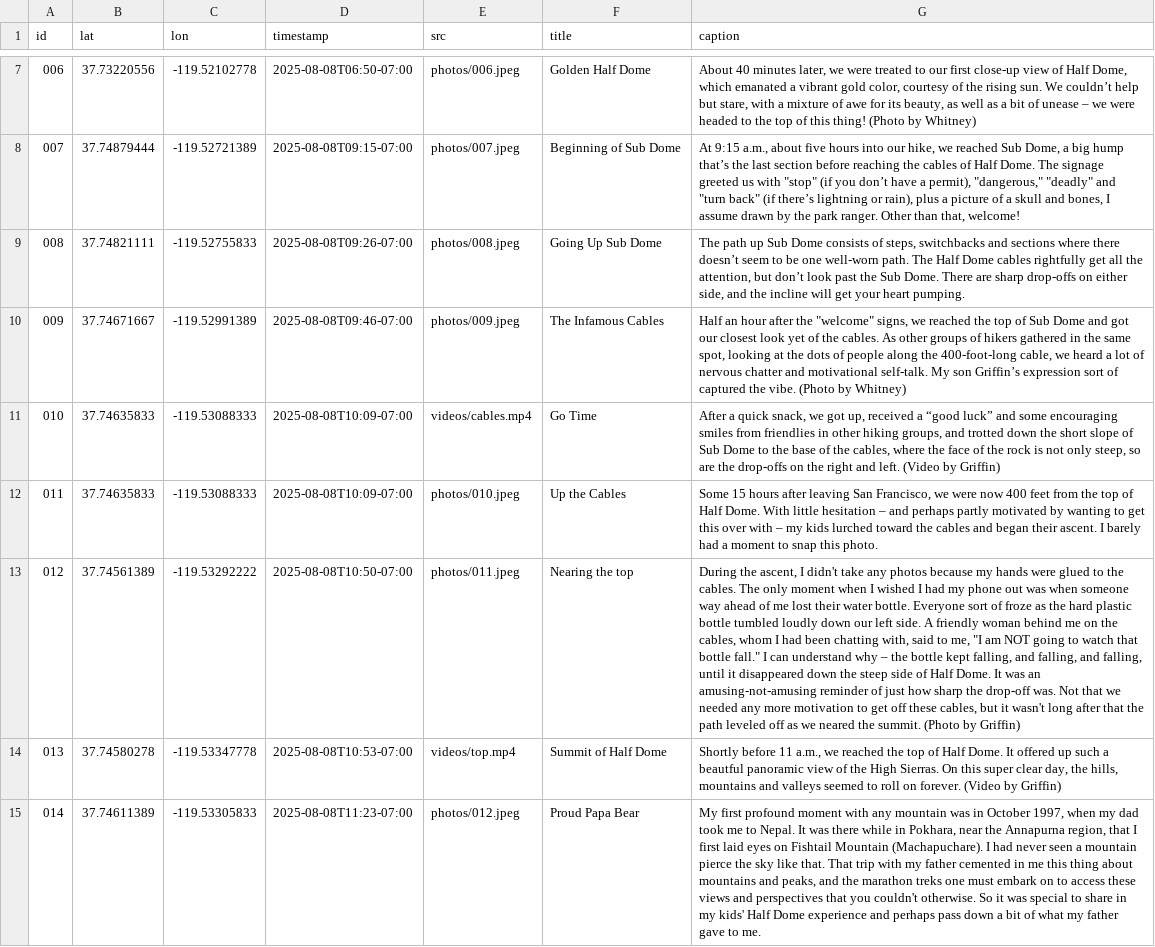
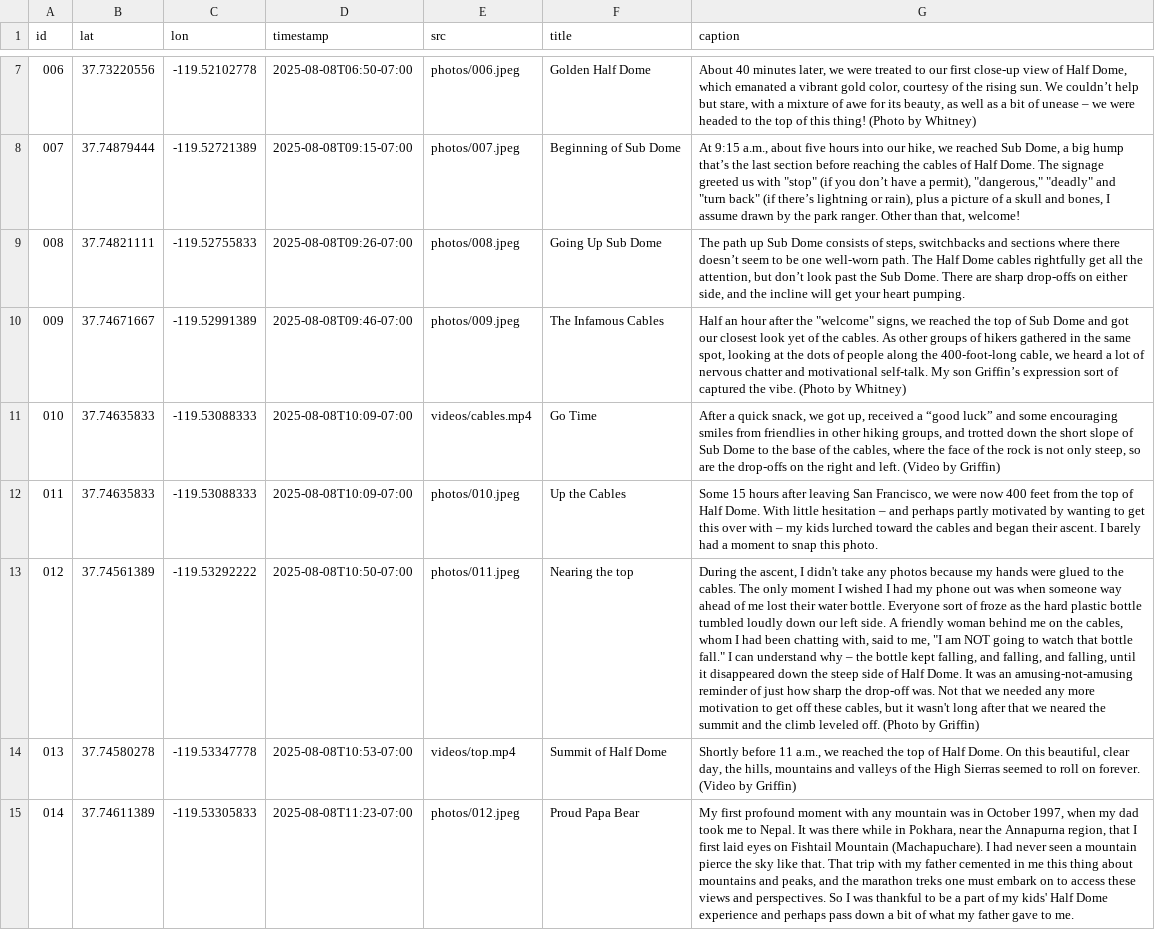
Before and after one commit to mchan-fr/half-dome-hike, a CSV file: assets/photos.csv, drawn as a sheet; only a part is shown, gaps mark what is left out; the diff covers the shown part only; the diff names each change by its address in the sheet, - before the commit and + after, or states it on an @@ line.

Commit message:
updated captions

```diff
--- a/assets/photos.csv
+++ b/assets/photos.csv
-G13 (caption): …only moment when I wished I had my phone out was when someone way ahead of me lost their water bottle. Everyone sort of froze as the hard plastic bottle tumbled loudly down our left side. A friendly woman behind me on the cables, whom I had been chatting with, said to me, "I am NOT going to watch that bottle fall." I can understand why – the bottle kept falling, and falling, and falling, until it disappeared down the steep side of Half Dome. It was an amusing-not-amusing reminder of just how sharp the drop-off was. Not that we needed any more motivation to get off these cables, but it wasn't long after that the path leveled off as we neared the summit. (Photo by…
+G13 (caption): …only moment I wished I had my phone out was when someone way ahead of me lost their water bottle. Everyone sort of froze as the hard plastic bottle tumbled loudly down our left side. A friendly woman behind me on the cables, whom I had been chatting with, said to me, "I am NOT going to watch that bottle fall." I can understand why – the bottle kept falling, and falling, and falling, until it disappeared down the steep side of Half Dome. It was an amusing-not-amusing reminder of just how sharp the drop-off was. Not that we needed any more motivation to get off these cables, but it wasn't long after that we neared the summit and the climb leveled off. (Photo by…
-G14 (caption): …Half Dome. It offered up such a beautful panoramic view of the High Sierras. On this super clear day, the hills, mountains and valleys seemed to…
+G14 (caption): …Half Dome. On this beautiful, clear day, the hills, mountains and valleys of the High Sierras seemed to…
-G15 (caption): …views and perspectives that you couldn't otherwise. So it was special to share in my kids'…
+G15 (caption): …views and perspectives. So I was thankful to be a part of my kids'…
```
Also changed, not shown: 7 edited cells elsewhere in this file, 1 other file.
